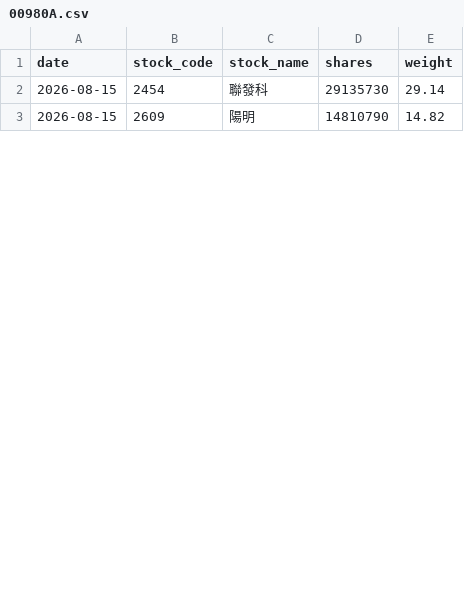
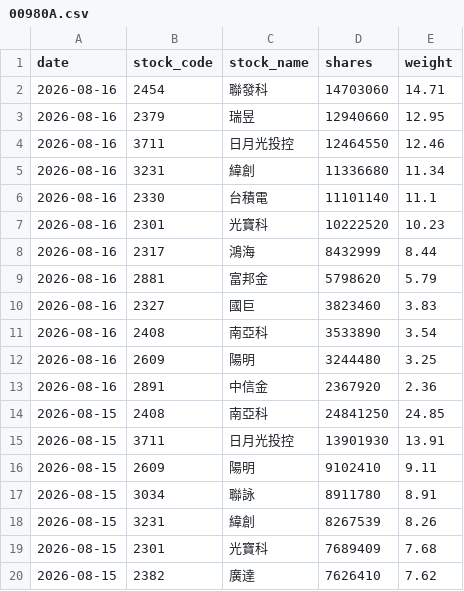
Before and after one commit to yrjjan-allen/active-etf-dashboard, a CSV file: data/00980A.csv, drawn as a sheet; only a part is shown; the diff covers the shown part only.

```diff
--- a/data/00980A.csv
+++ b/data/00980A.csv
@@ -1,3 +1,20 @@
 date,stock_code,stock_name,shares,weight
-2026-08-15,2454,聯發科,29135730,29.14
-2026-08-15,2609,陽明,14810790,14.82
+2026-08-16,2454,聯發科,14703060,14.71
+2026-08-16,2379,瑞昱,12940660,12.95
+2026-08-16,3711,日月光投控,12464550,12.46
+2026-08-16,3231,緯創,11336680,11.34
+2026-08-16,2330,台積電,11101140,11.1
+2026-08-16,2301,光寶科,10222520,10.23
+2026-08-16,2317,鴻海,8432999,8.44
+2026-08-16,2881,富邦金,5798620,5.79
+2026-08-16,2327,國巨,3823460,3.83
+2026-08-16,2408,南亞科,3533890,3.54
+2026-08-16,2609,陽明,3244480,3.25
+2026-08-16,2891,中信金,2367920,2.36
+2026-08-15,2408,南亞科,24841250,24.85
+2026-08-15,3711,日月光投控,13901930,13.91
+2026-08-15,2609,陽明,9102410,9.11
+2026-08-15,3034,聯詠,8911780,8.91
+2026-08-15,3231,緯創,8267539,8.26
+2026-08-15,2301,光寶科,7689409,7.68
+2026-08-15,2382,廣達,7626410,7.62
```
Also changed, not shown: 3 added rows, 4 removed rows and 4 edited cells elsewhere in this file, data/00981A.csv, data/00982A.csv, 5 other files.
